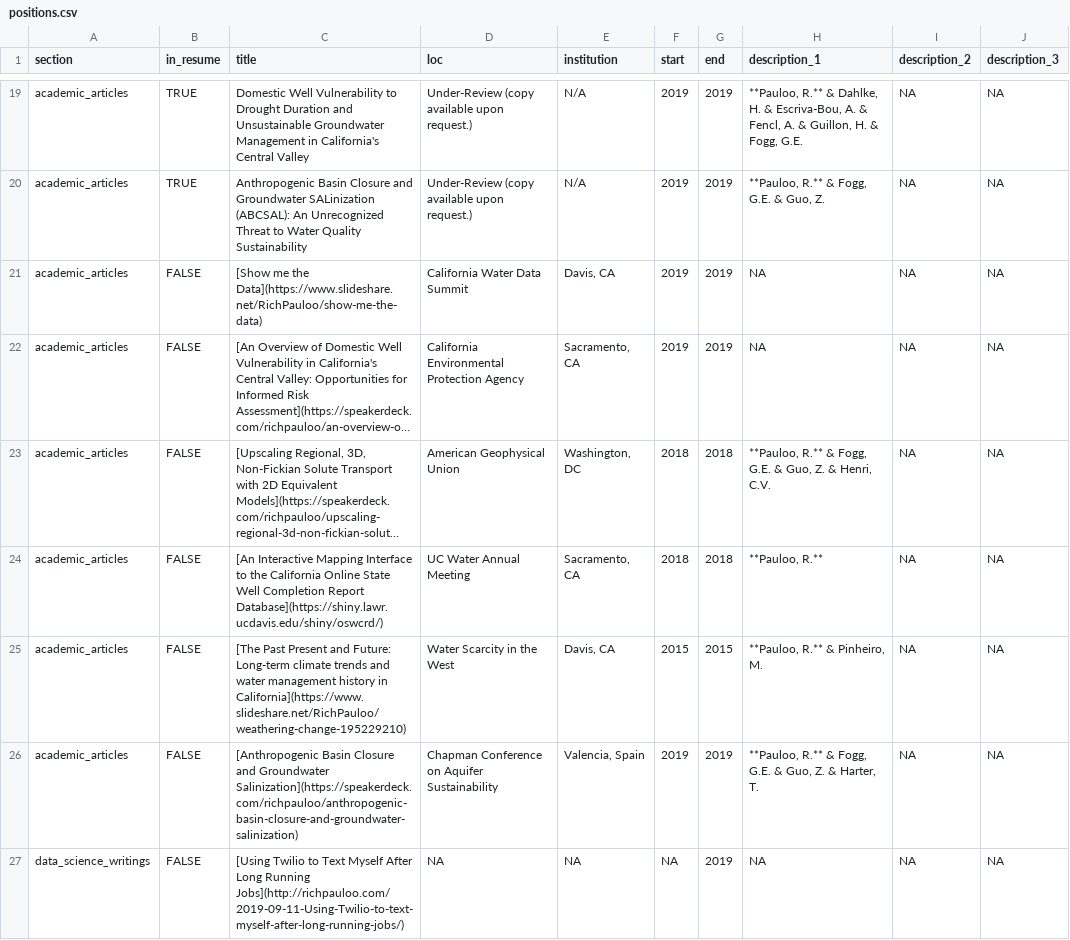
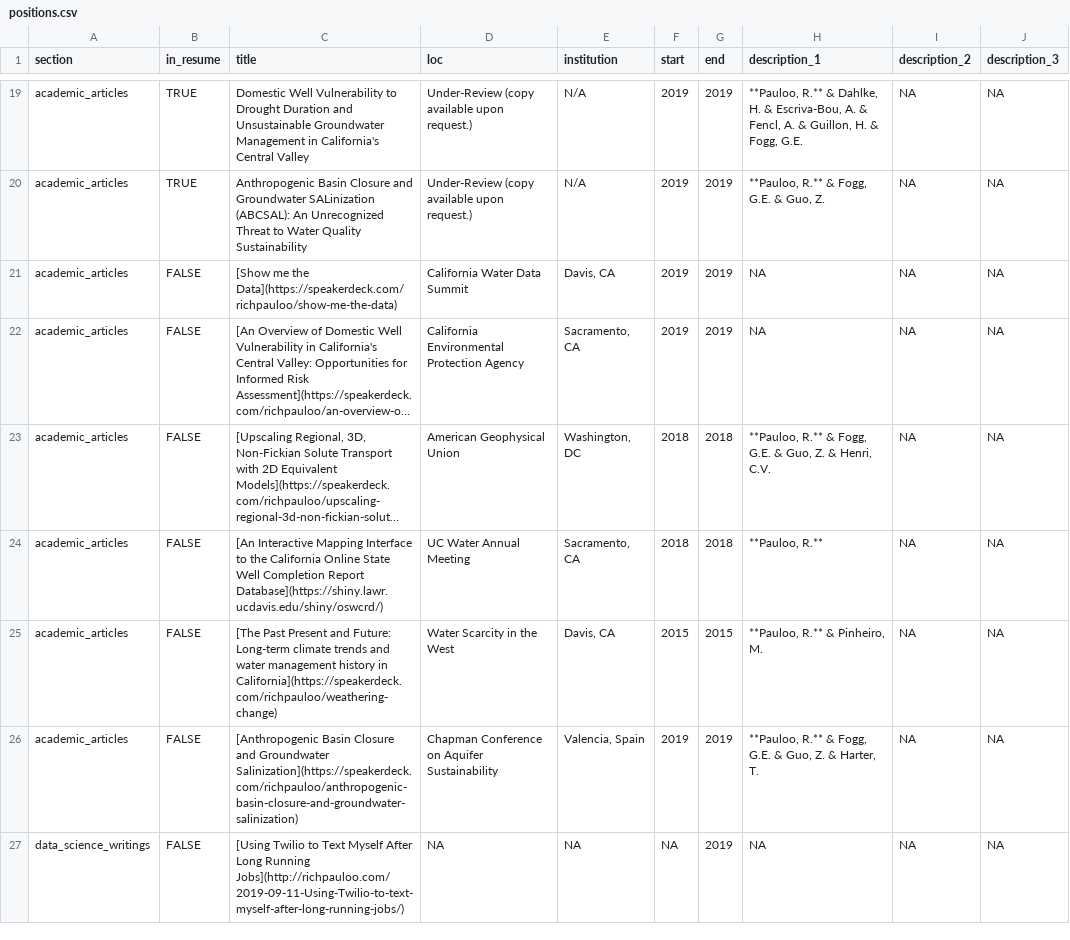
Before and after one commit to ggearheart/cv_ggearheart, a CSV file: positions.csv, drawn as a sheet; only a part is shown, gaps mark what is left out; long unchanged cells end in …; the diff names each change by its address in the sheet, - before the commit and + after, or states it on an @@ line.

Commit message:
change to speakerdeck links

```diff
--- a/positions.csv
+++ b/positions.csv
-C21 (title): …me the Data](https://www.slideshare.net/RichPauloo/show-me-the-data)
+C21 (title): …me the Data](https://speakerdeck.com/richpauloo/show-me-the-data)
-C25 (title): …history in California](https://www.slideshare.net/RichPauloo/weathering-change-195229210)
+C25 (title): …history in California](https://speakerdeck.com/richpauloo/weathering-change)
```
Also changed, not shown: 3 other files.
